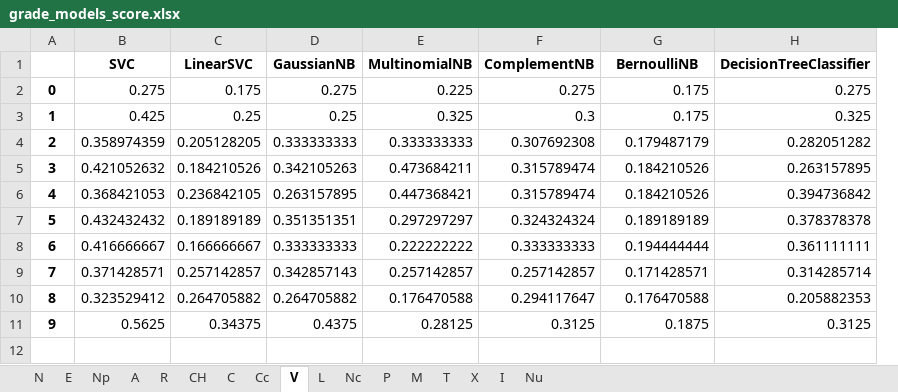
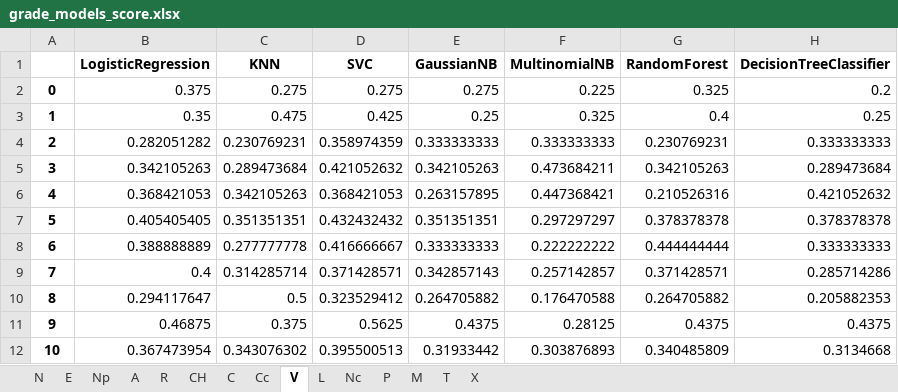
Before and after one commit to huylg/ThesisModule, an Excel workbook: python_module/PosFeature/grade_models_score.xlsx, sheet V, drawn as a sheet; values as stored, in another font and other column widths than the file's, no borders; removed rows and columns are numbered as before the commit, all else as after; the diff names each change by its address in the sheet, - before the commit and + after, or states it on an @@ line.

```diff
--- a/python_module/PosFeature/grade_models_score.xlsx (sheet V)
+++ b/python_module/PosFeature/grade_models_score.xlsx (sheet V)
-sheet tab: I
-sheet tab: Nu
+column B (LogisticRegression), rows 2-11: 0.375 | 0.35 | 0.282051282 | 0.342105263 | 0.368421053 | 0.405405405 | 0.388888889 | 0.4 | 0.294117647 | 0.46875
+column C (KNN), rows 2-11: 0.275 | 0.475 | 0.230769231 | 0.289473684 | 0.342105263 | 0.351351351 | 0.277777778 | 0.314285714 | 0.5 | 0.375
-column C (LinearSVC), rows 2-11: 0.175 | 0.25 | 0.205128205 | 0.184210526 | 0.236842105 | 0.189189189 | 0.166666667 | 0.257142857 | 0.264705882 | 0.34375
-column F (ComplementNB), rows 2-11: 0.275 | 0.3 | 0.307692308 | 0.315789474 | 0.315789474 | 0.324324324 | 0.333333333 | 0.257142857 | 0.294117647 | 0.3125
-G1: BernoulliNB
+G1: RandomForest
-G2 (RandomForest): 0.175
+G2 (RandomForest): 0.325
-H2 (DecisionTreeClassifier): 0.275
+H2 (DecisionTreeClassifier): 0.2
-G3 (RandomForest): 0.175
+G3 (RandomForest): 0.4
-H3 (DecisionTreeClassifier): 0.325
+H3 (DecisionTreeClassifier): 0.25
-G4 (RandomForest): 0.179487179
+G4 (RandomForest): 0.230769231
-H4 (DecisionTreeClassifier): 0.282051282
+H4 (DecisionTreeClassifier): 0.333333333
-G5 (RandomForest): 0.184210526
+G5 (RandomForest): 0.342105263
-H5 (DecisionTreeClassifier): 0.263157895
+H5 (DecisionTreeClassifier): 0.289473684
-G6 (RandomForest): 0.184210526
+G6 (RandomForest): 0.210526316
-H6 (DecisionTreeClassifier): 0.394736842
+H6 (DecisionTreeClassifier): 0.421052632
-G7 (RandomForest): 0.189189189
+G7 (RandomForest): 0.378378378
-G8 (RandomForest): 0.194444444
+G8 (RandomForest): 0.444444444
-H8 (DecisionTreeClassifier): 0.361111111
+H8 (DecisionTreeClassifier): 0.333333333
-G9 (RandomForest): 0.171428571
+G9 (RandomForest): 0.371428571
-H9 (DecisionTreeClassifier): 0.314285714
+H9 (DecisionTreeClassifier): 0.285714286
-G10 (RandomForest): 0.176470588
+G10 (RandomForest): 0.264705882
-G11 (RandomForest): 0.1875
+G11 (RandomForest): 0.4375
-H11 (DecisionTreeClassifier): 0.3125
+H11 (DecisionTreeClassifier): 0.4375
+row 12: 10 | 0.367473954 | 0.343076302 | 0.395500513 | 0.31933442 | 0.303876893 | 0.340485809 | 0.3134668
```
Also changed, not shown: sheet R, sheet P, sheet C, sheet L, sheet M, sheet N, 8 more sheets, python_module/PosFeature/group2grade_models_score.xlsx, python_module/PosFeature/school_models_score.xlsx, 27 other files.
